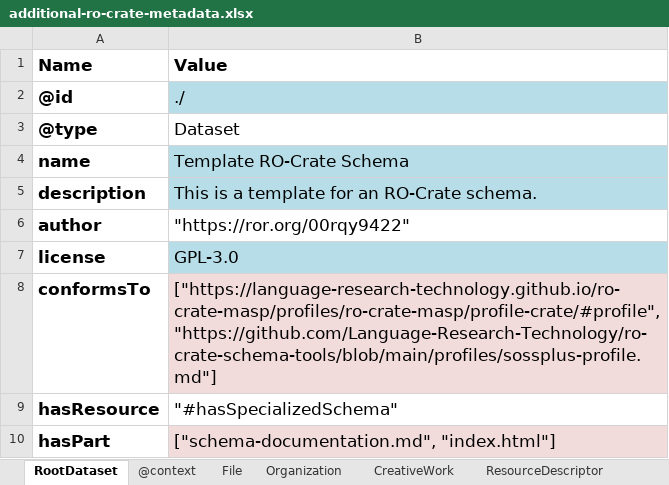
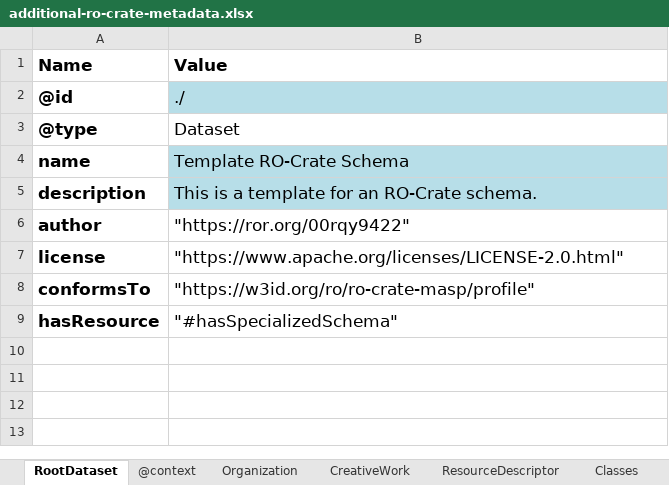
Before and after one commit to rapid-community-data-lab/rapid_hansard_masp, an Excel workbook: schema/schema-crate/additional-ro-crate-metadata.xlsx, sheet RootDataset, drawn as a sheet; values as stored, in another font and other column widths than the file's, no borders; the diff names each change by its address in the sheet, - before the commit and + after, or states it on an @@ line.

Commit message:
updates to schema crate and user guide

```diff
--- a/schema/schema-crate/additional-ro-crate-metadata.xlsx (sheet RootDataset)
+++ b/schema/schema-crate/additional-ro-crate-metadata.xlsx (sheet RootDataset)
-sheet tab: File
-B7 (Value): GPL-3.0
+B7 (Value): "https://www.apache.org/licenses/LICENSE-2.0.html"
-B7 fill: #B7DEE8
+B7 fill: none
-B8 (Value): ["https://language-research-technology.github.io/ro-crate-masp/profiles/ro-crate-masp/profile-crate/#profile", "https://github.com/Language-Research-Technology/ro-crate-schema-tools/blob/main/profiles/sossplus-profile.md"]
+B8 (Value): "https://w3id.org/ro/ro-crate-masp/profile"
-B8 fill: #F2DCDB
+B8 fill: none
-row 10: hasPart | ["schema-documentation.md", "index.html"]
```
Also changed, not shown: sheet CreativeWork, 4 other files.
